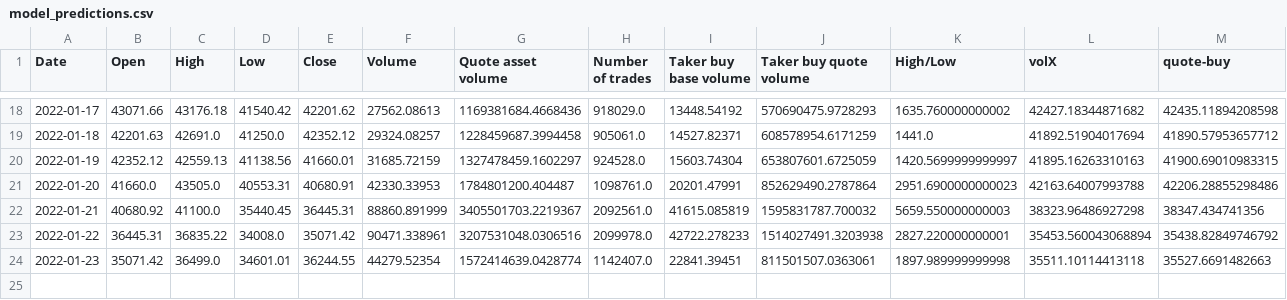
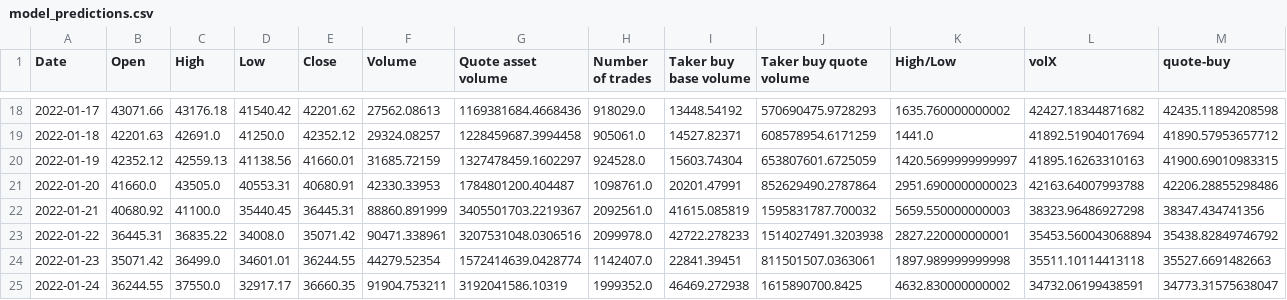
Before and after one commit to shmaze/LHL-Final-Project, a CSV file: CSVs/model_predictions.csv, drawn as a sheet; only a part is shown, gaps mark what is left out; rows hold the shown columns only; the diff names each change by its address in the sheet, - before the commit and + after, or states it on an @@ line.

```diff
--- a/CSVs/model_predictions.csv
+++ b/CSVs/model_predictions.csv
+row 25: 2022-01-24 | 36244.55 | 37550.0 | 32917.17 | 36660.35 | 91904.753211 | 3192041586.10319 | 1999352.0 | 46469.272938 | 1615890700.8425 | 4632.830000000002 | 34732.06199438591 | 34773.31575638047
```
Also changed, not shown: CSVs/model_performance.csv, CSVs/model_quantitative_stats.csv.
